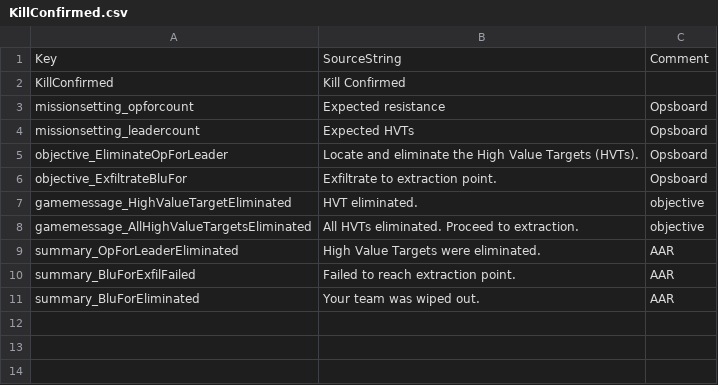
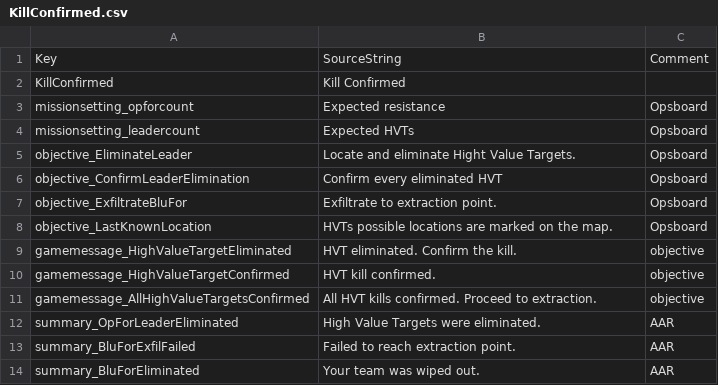
Before and after one commit to JakBaranowski/ground-branch-game-modes, a CSV file: GroundBranch/Content/Localization/GroundBranch/en/KillConfirmed.csv, drawn as a sheet.

Commit message:
Updated kill confirmed: Added ability to add discriptive names to HVT locations on mission map, Implemented kill confirmation mechaninc, Added world prompts to some game objectives, Added regions for better code organisation.

```diff
--- a/GroundBranch/Content/Localization/GroundBranch/en/KillConfirmed.csv
+++ b/GroundBranch/Content/Localization/GroundBranch/en/KillConfirmed.csv
@@ -4,6 +4,9 @@ Key,SourceString,Comment
 "missionsetting_leadercount","Expected HVTs","Opsboard"
-"objective_EliminateOpForLeader","Locate and eliminate the High Value Targets (HVTs).","Opsboard"
+"objective_EliminateLeader","Locate and eliminate Hight Value Targets.","Opsboard"
+"objective_ConfirmLeaderElimination","Confirm every eliminated HVT","Opsboard"
 "objective_ExfiltrateBluFor","Exfiltrate to extraction point.","Opsboard"
-"gamemessage_HighValueTargetEliminated","HVT eliminated.","objective"
-"gamemessage_AllHighValueTargetsEliminated","All HVTs eliminated. Proceed to extraction.","objective"
+"objective_LastKnownLocation","HVTs possible locations are marked on the map.","Opsboard"
+"gamemessage_HighValueTargetEliminated","HVT eliminated. Confirm the kill.","objective"
+"gamemessage_HighValueTargetConfirmed","HVT kill confirmed.","objective"
+"gamemessage_AllHighValueTargetsConfirmed","All HVT kills confirmed. Proceed to extraction.","objective"
 "summary_OpForLeaderEliminated","High Value Targets were eliminated.","AAR"
```
Also changed, not shown: 3 other files.
